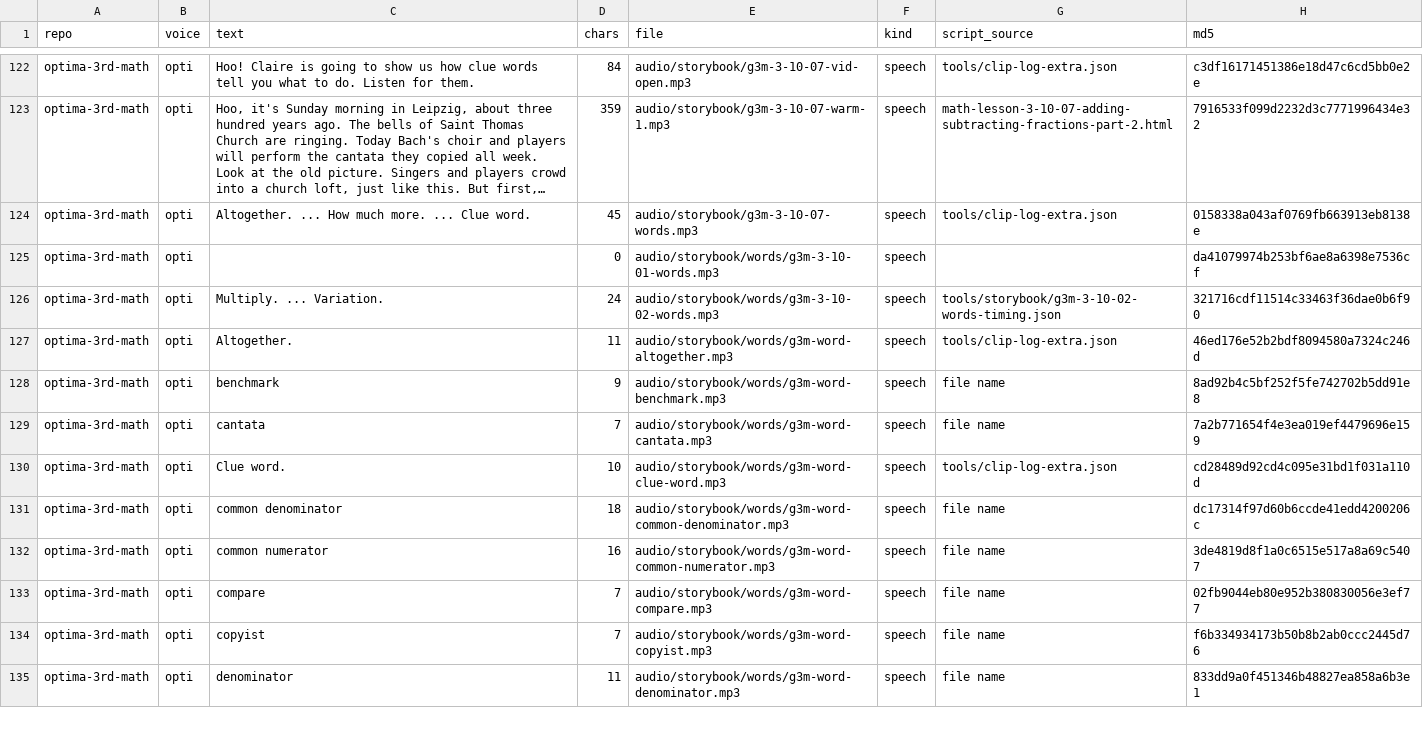
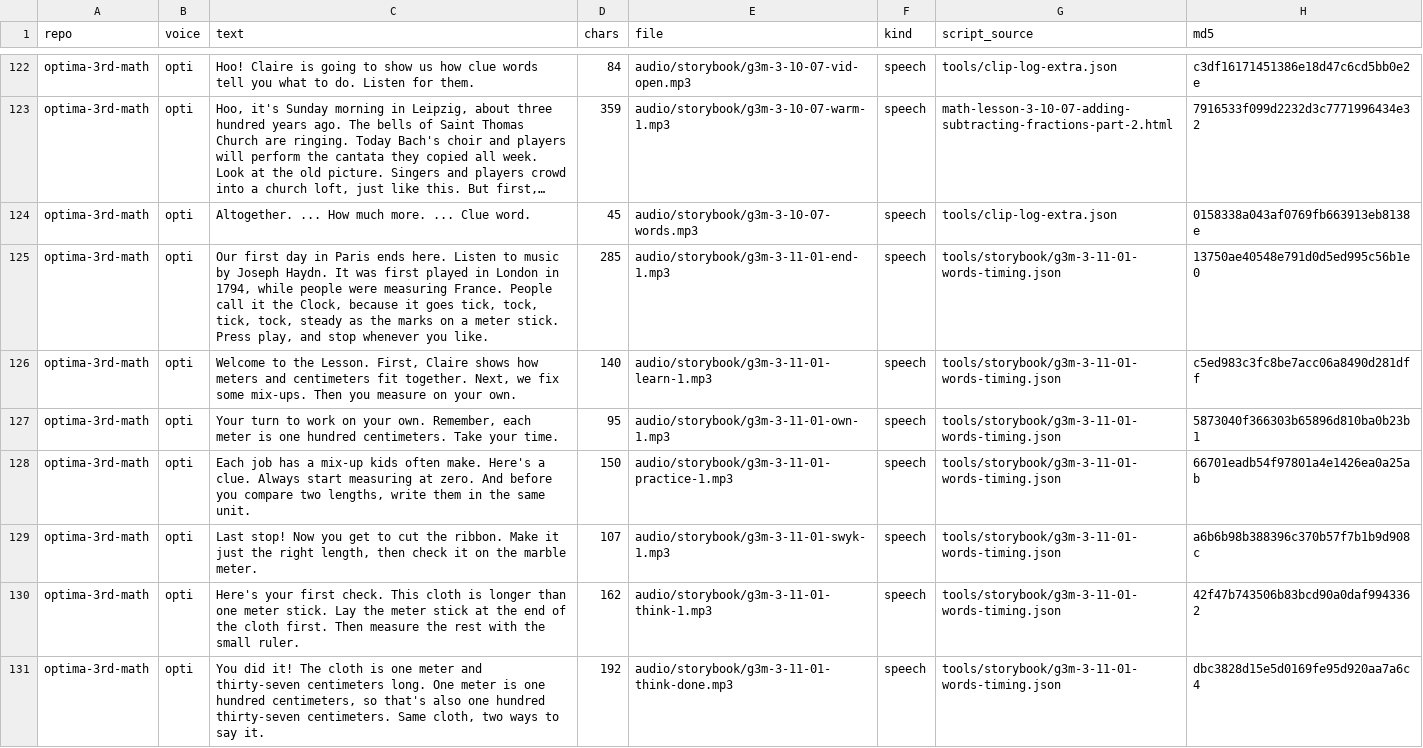
Before and after one commit to optimaondemand/optima-3rd-math, a CSV file: clip-log.csv, drawn as a sheet; only a part is shown, gaps mark what is left out; the shorter side is filled out with more unchanged rows; long unchanged cells end in …; the diff covers the shown part only; the diff names each change by its address in the sheet, - before the commit and + after, or states it on an @@ line.

```diff
--- a/clip-log.csv
+++ b/clip-log.csv
+row 125: optima-3rd-math | opti | Our first day in Paris ends here. Listen to music by Joseph Haydn. It was first played in London in 1794, while people were measuring France. People call it the Clock, because it goes tick, tock, tick, tock, steady as the marks on a meter stick. Press play, and stop whenever you like. | 285 | audio/storybook/g3m-3-11-01-end-1.mp3 | speech | tools/storybook/g3m-3-11-01-words-timing.json | 13750ae40548e791d0d5ed995c56b1e0
+row 126: optima-3rd-math | opti | Welcome to the Lesson. First, Claire shows how meters and centimeters fit together. Next, we fix some mix-ups. Then you measure on your own. | 140 | audio/storybook/g3m-3-11-01-learn-1.mp3 | speech | tools/storybook/g3m-3-11-01-words-timing.json | c5ed983c3fc8be7acc06a8490d281dff
+row 127: optima-3rd-math | opti | Your turn to work on your own. Remember, each meter is one hundred centimeters. Take your time. | 95 | audio/storybook/g3m-3-11-01-own-1.mp3 | speech | tools/storybook/g3m-3-11-01-words-timing.json | 5873040f366303b65896d810ba0b23b1
+row 128: optima-3rd-math | opti | Each job has a mix-up kids often make. Here's a clue. Always start measuring at zero. And before you compare two lengths, write them in the same unit. | 150 | audio/storybook/g3m-3-11-01-practice-1.mp3 | speech | tools/storybook/g3m-3-11-01-words-timing.json | 66701eadb54f97801a4e1426ea0a25ab
+row 129: optima-3rd-math | opti | Last stop! Now you get to cut the ribbon. Make it just the right length, then check it on the marble meter. | 107 | audio/storybook/g3m-3-11-01-swyk-1.mp3 | speech | tools/storybook/g3m-3-11-01-words-timing.json | a6b6b98b388396c370b57f7b1b9d908c
+row 130: optima-3rd-math | opti | Here's your first check. This cloth is longer than one meter stick. Lay the meter stick at the end of the cloth first. Then measure the rest with the small ruler. | 162 | audio/storybook/g3m-3-11-01-think-1.mp3 | speech | tools/storybook/g3m-3-11-01-words-timing.json | 42f47b743506b83bcd90a0daf9943362
+row 131: optima-3rd-math | opti | You did it! The cloth is one meter and thirty-seven centimeters long. One meter is one hundred centimeters, so that's also one hundred thirty-seven centimeters. Same cloth, two ways to say it. | 192 | audio/storybook/g3m-3-11-01-think-done.mp3 | speech | tools/storybook/g3m-3-11-01-words-timing.json | dbc3828d15e5d0169fe95d920aa7a6c4
```
Also changed, not shown: 10 added rows elsewhere in this file, 55 other files.
